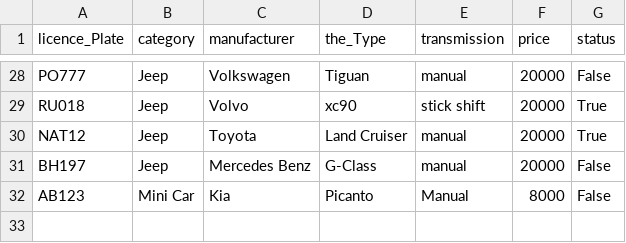
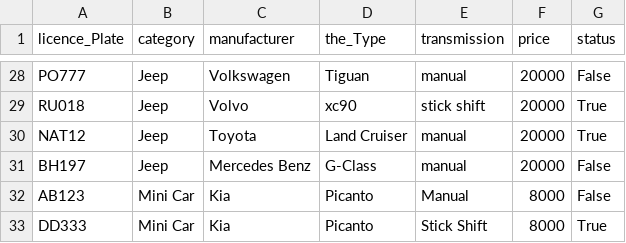
Before and after one commit to Birtab18/The_Car_Rental, a CSV file: data/cars.csv, drawn as a sheet; only a part is shown, gaps mark what is left out.

```diff
--- a/data/cars.csv
+++ b/data/cars.csv
@@ -32 +32,2 @@ BH197,Jeep,Mercedes Benz,G-Class,manual,20000,False
 AB123,Mini Car,Kia,Picanto,Manual,8000,False
+DD333,Mini Car,Kia,Picanto,Stick Shift,8000,True
```
Also changed, not shown: data/customers.csv, 5 other files.
